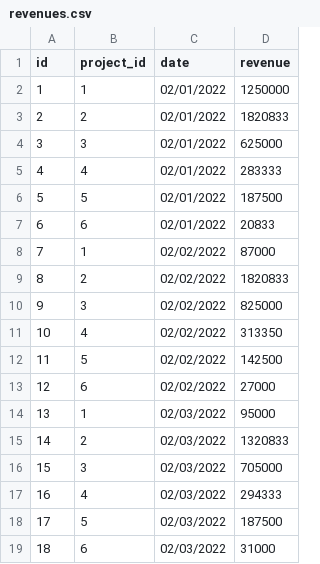
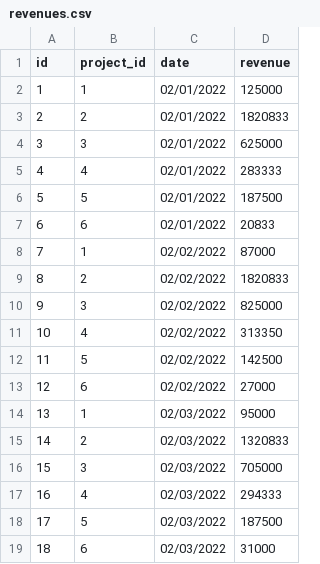
Before and after one commit to Mattfl22/GETYOSHARES, a CSV file: db/seeds/csv/revenues.csv, drawn as a sheet.

```diff
--- a/db/seeds/csv/revenues.csv
+++ b/db/seeds/csv/revenues.csv
@@ -1,3 +1,3 @@
 id;project_id;date;revenue
-1;1;02/01/2022;1250000
+1;1;02/01/2022;125000
 2;2;02/01/2022;1820833
```
Also changed, not shown: 2 other files.
